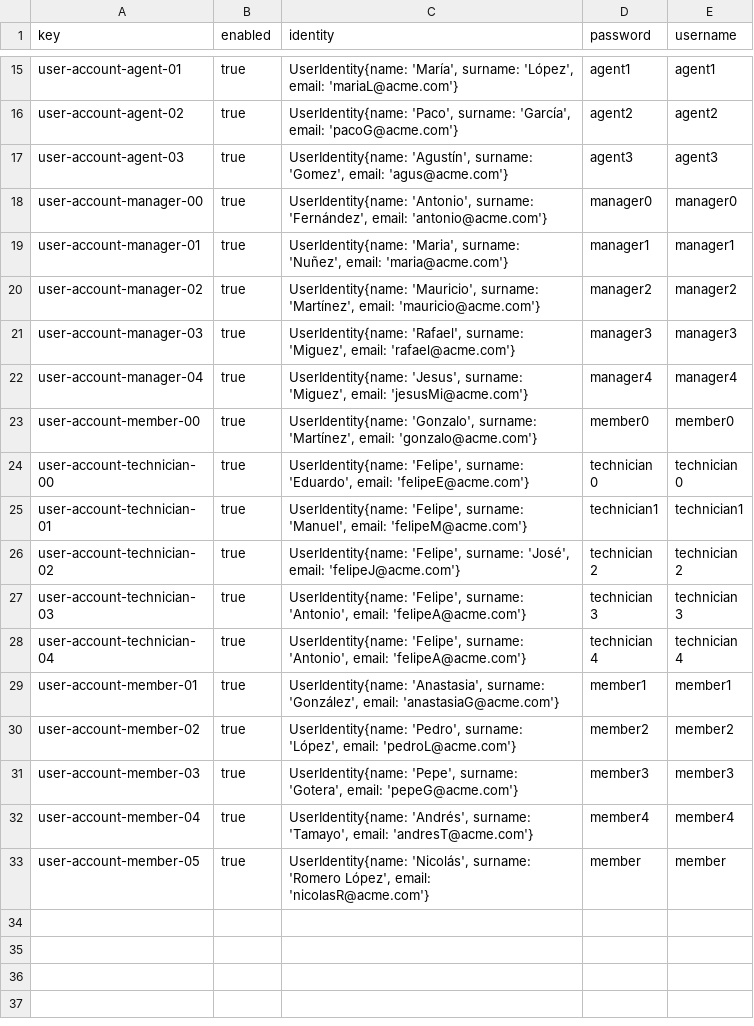
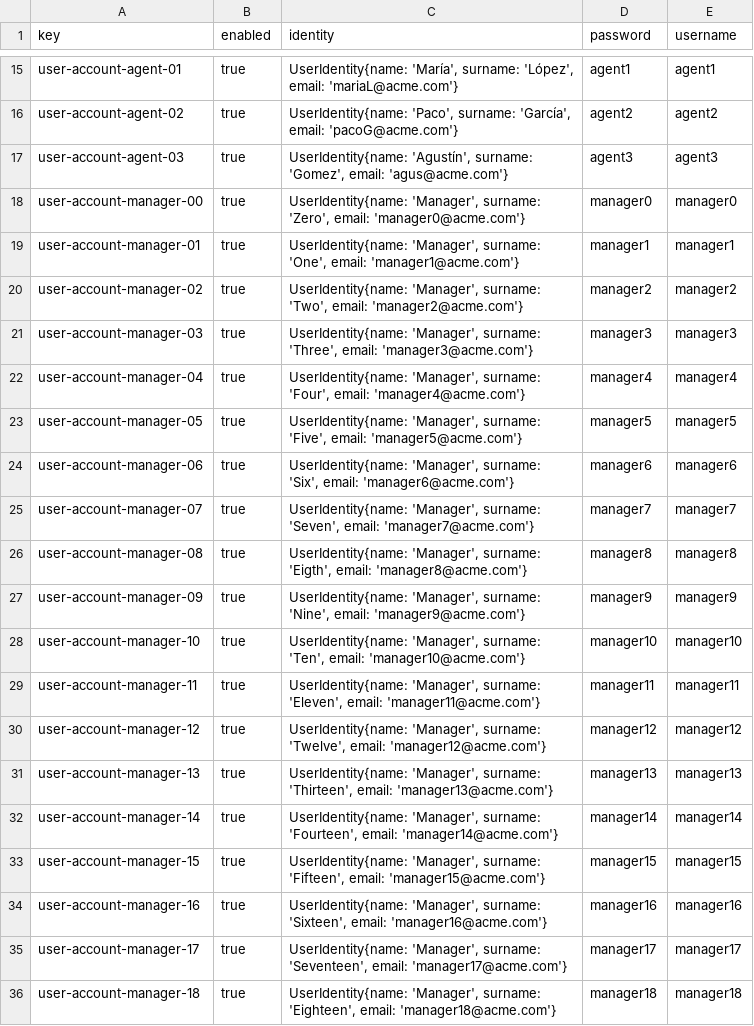
Before and after one commit to DP2-C1-054/Acme-ANS-C3, a CSV file: src/main/resources/WEB-INF/data/sample/user-account.csv, drawn as a sheet; only a part is shown, gaps mark what is left out; the shorter side is filled out with more unchanged rows; the diff covers the shown part only.

```diff
--- a/src/main/resources/WEB-INF/data/sample/user-account.csv
+++ b/src/main/resources/WEB-INF/data/sample/user-account.csv
@@ -17,6 +17,20 @@ user-account-agent-02,true,"UserIdentity{name: 'Paco', surname: 'García', email
 user-account-agent-03,true,"UserIdentity{name: 'Agustín', surname: 'Gomez', email: 'agus@acme.com'}",agent3,agent3
-user-account-manager-00,true,"UserIdentity{name: 'Antonio', surname: 'Fernández', email: 'antonio@acme.com'}",manager0,manager0
-user-account-manager-01,true,"UserIdentity{name: 'Maria', surname: 'Nuñez', email: 'maria@acme.com'}",manager1,manager1
-user-account-manager-02,true,"UserIdentity{name: 'Mauricio', surname: 'Martínez', email: 'mauricio@acme.com'}",manager2,manager2
-user-account-manager-03,true,"UserIdentity{name: 'Rafael', surname: 'Miguez', email: 'rafael@acme.com'}",manager3,manager3
-user-account-manager-04,true,"UserIdentity{name: 'Jesus', surname: 'Miguez', email: 'jesusMi@acme.com'}",manager4,manager4
+user-account-manager-00,true,"UserIdentity{name: 'Manager', surname: 'Zero', email: 'manager0@acme.com'}",manager0,manager0
+user-account-manager-01,true,"UserIdentity{name: 'Manager', surname: 'One', email: 'manager1@acme.com'}",manager1,manager1
+user-account-manager-02,true,"UserIdentity{name: 'Manager', surname: 'Two', email: 'manager2@acme.com'}",manager2,manager2
+user-account-manager-03,true,"UserIdentity{name: 'Manager', surname: 'Three', email: 'manager3@acme.com'}",manager3,manager3
+user-account-manager-04,true,"UserIdentity{name: 'Manager', surname: 'Four', email: 'manager4@acme.com'}",manager4,manager4
+user-account-manager-05,true,"UserIdentity{name: 'Manager', surname: 'Five', email: 'manager5@acme.com'}",manager5,manager5
+user-account-manager-06,true,"UserIdentity{name: 'Manager', surname: 'Six', email: 'manager6@acme.com'}",manager6,manager6
+user-account-manager-07,true,"UserIdentity{name: 'Manager', surname: 'Seven', email: 'manager7@acme.com'}",manager7,manager7
+user-account-manager-08,true,"UserIdentity{name: 'Manager', surname: 'Eigth', email: 'manager8@acme.com'}",manager8,manager8
+user-account-manager-09,true,"UserIdentity{name: 'Manager', surname: 'Nine', email: 'manager9@acme.com'}",manager9,manager9
+user-account-manager-10,true,"UserIdentity{name: 'Manager', surname: 'Ten', email: 'manager10@acme.com'}",manager10,manager10
+user-account-manager-11,true,"UserIdentity{name: 'Manager', surname: 'Eleven', email: 'manager11@acme.com'}",manager11,manager11
+user-account-manager-12,true,"UserIdentity{name: 'Manager', surname: 'Twelve', email: 'manager12@acme.com'}",manager12,manager12
+user-account-manager-13,true,"UserIdentity{name: 'Manager', surname: 'Thirteen', email: 'manager13@acme.com'}",manager13,manager13
+user-account-manager-14,true,"UserIdentity{name: 'Manager', surname: 'Fourteen', email: 'manager14@acme.com'}",manager14,manager14
+user-account-manager-15,true,"UserIdentity{name: 'Manager', surname: 'Fifteen', email: 'manager15@acme.com'}",manager15,manager15
+user-account-manager-16,true,"UserIdentity{name: 'Manager', surname: 'Sixteen', email: 'manager16@acme.com'}",manager16,manager16
+user-account-manager-17,true,"UserIdentity{name: 'Manager', surname: 'Seventeen', email: 'manager17@acme.com'}",manager17,manager17
+user-account-manager-18,true,"UserIdentity{name: 'Manager', surname: 'Eighteen', email: 'manager18@acme.com'}",manager18,manager18
```
Also changed, not shown: 10 added rows elsewhere in this file, src/main/resources/WEB-INF/data/sample/airline-manager.csv, 3 other files.
